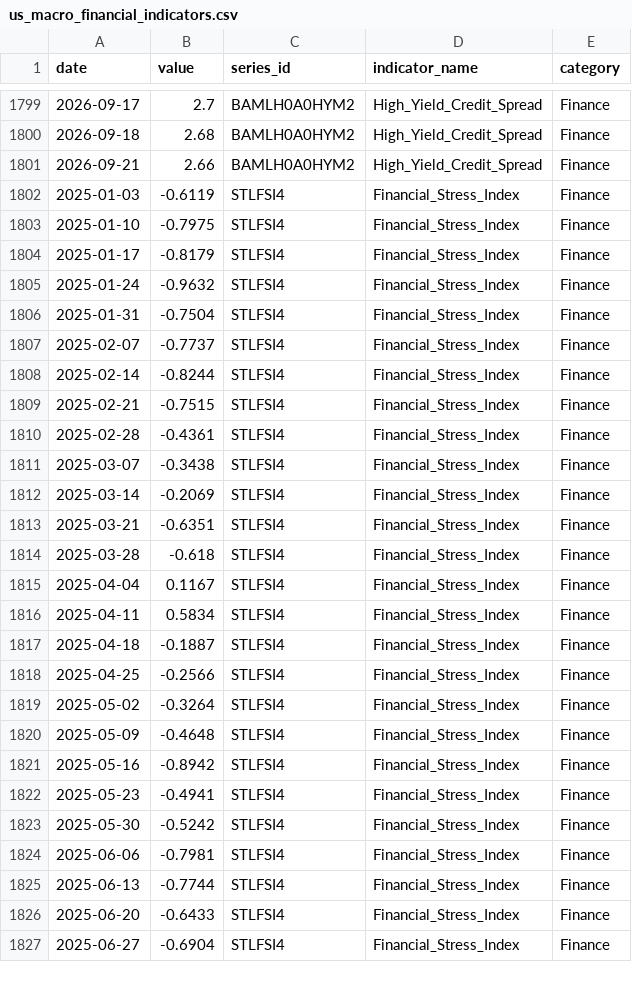
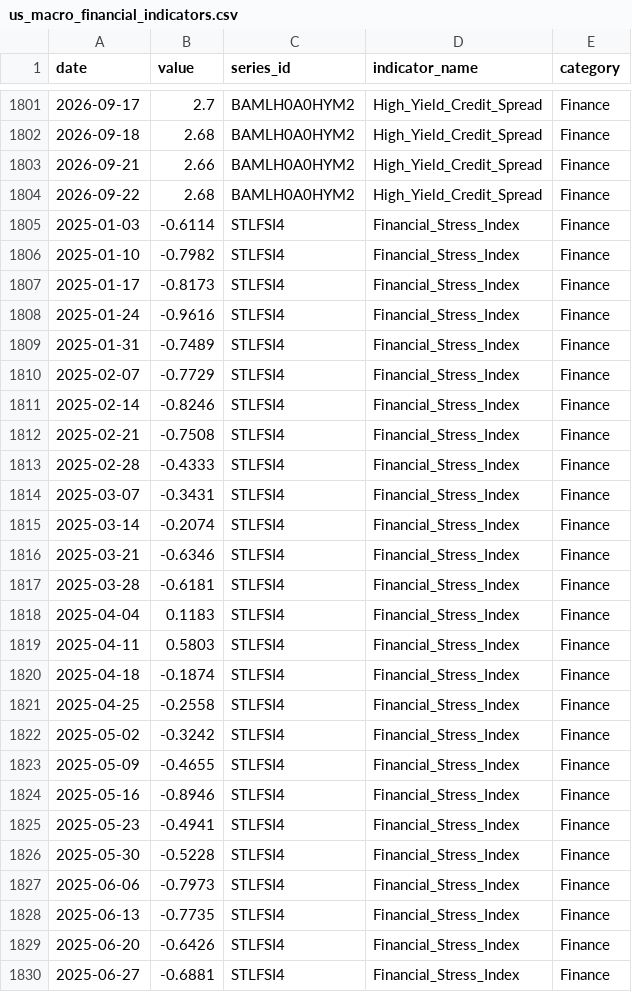
Before and after one commit to heartyhong2002-png/international-analysis, a CSV file: data/us_signals/us_macro_financial_indicators.csv, drawn as a sheet; only a part is shown, gaps mark what is left out; the diff covers the shown part only.

```diff
--- a/data/us_signals/us_macro_financial_indicators.csv
+++ b/data/us_signals/us_macro_financial_indicators.csv
@@ -1801,27 +1803,28 @@
 2026-09-21,2.66,BAMLH0A0HYM2,High_Yield_Credit_Spread,Finance
-2025-01-03,-0.6119,STLFSI4,Financial_Stress_Index,Finance
-2025-01-10,-0.7975,STLFSI4,Financial_Stress_Index,Finance
-2025-01-17,-0.8179,STLFSI4,Financial_Stress_Index,Finance
-2025-01-24,-0.9632,STLFSI4,Financial_Stress_Index,Finance
-2025-01-31,-0.7504,STLFSI4,Financial_Stress_Index,Finance
-2025-02-07,-0.7737,STLFSI4,Financial_Stress_Index,Finance
-2025-02-14,-0.8244,STLFSI4,Financial_Stress_Index,Finance
-2025-02-21,-0.7515,STLFSI4,Financial_Stress_Index,Finance
-2025-02-28,-0.4361,STLFSI4,Financial_Stress_Index,Finance
-2025-03-07,-0.3438,STLFSI4,Financial_Stress_Index,Finance
-2025-03-14,-0.2069,STLFSI4,Financial_Stress_Index,Finance
-2025-03-21,-0.6351,STLFSI4,Financial_Stress_Index,Finance
-2025-03-28,-0.618,STLFSI4,Financial_Stress_Index,Finance
-2025-04-04,0.1167,STLFSI4,Financial_Stress_Index,Finance
-2025-04-11,0.5834,STLFSI4,Financial_Stress_Index,Finance
-2025-04-18,-0.1887,STLFSI4,Financial_Stress_Index,Finance
-2025-04-25,-0.2566,STLFSI4,Financial_Stress_Index,Finance
-2025-05-02,-0.3264,STLFSI4,Financial_Stress_Index,Finance
-2025-05-09,-0.4648,STLFSI4,Financial_Stress_Index,Finance
-2025-05-16,-0.8942,STLFSI4,Financial_Stress_Index,Finance
+2026-09-22,2.68,BAMLH0A0HYM2,High_Yield_Credit_Spread,Finance
+2025-01-03,-0.6114,STLFSI4,Financial_Stress_Index,Finance
+2025-01-10,-0.7982,STLFSI4,Financial_Stress_Index,Finance
+2025-01-17,-0.8173,STLFSI4,Financial_Stress_Index,Finance
+2025-01-24,-0.9616,STLFSI4,Financial_Stress_Index,Finance
+2025-01-31,-0.7489,STLFSI4,Financial_Stress_Index,Finance
+2025-02-07,-0.7729,STLFSI4,Financial_Stress_Index,Finance
+2025-02-14,-0.8246,STLFSI4,Financial_Stress_Index,Finance
+2025-02-21,-0.7508,STLFSI4,Financial_Stress_Index,Finance
+2025-02-28,-0.4333,STLFSI4,Financial_Stress_Index,Finance
+2025-03-07,-0.3431,STLFSI4,Financial_Stress_Index,Finance
+2025-03-14,-0.2074,STLFSI4,Financial_Stress_Index,Finance
+2025-03-21,-0.6346,STLFSI4,Financial_Stress_Index,Finance
+2025-03-28,-0.6181,STLFSI4,Financial_Stress_Index,Finance
+2025-04-04,0.1183,STLFSI4,Financial_Stress_Index,Finance
+2025-04-11,0.5803,STLFSI4,Financial_Stress_Index,Finance
+2025-04-18,-0.1874,STLFSI4,Financial_Stress_Index,Finance
+2025-04-25,-0.2558,STLFSI4,Financial_Stress_Index,Finance
+2025-05-02,-0.3242,STLFSI4,Financial_Stress_Index,Finance
+2025-05-09,-0.4655,STLFSI4,Financial_Stress_Index,Finance
+2025-05-16,-0.8946,STLFSI4,Financial_Stress_Index,Finance
 2025-05-23,-0.4941,STLFSI4,Financial_Stress_Index,Finance
-2025-05-30,-0.5242,STLFSI4,Financial_Stress_Index,Finance
-2025-06-06,-0.7981,STLFSI4,Financial_Stress_Index,Finance
-2025-06-13,-0.7744,STLFSI4,Financial_Stress_Index,Finance
-2025-06-20,-0.6433,STLFSI4,Financial_Stress_Index,Finance
-2025-06-27,-0.6904,STLFSI4,Financial_Stress_Index,Finance
+2025-05-30,-0.5228,STLFSI4,Financial_Stress_Index,Finance
+2025-06-06,-0.7973,STLFSI4,Financial_Stress_Index,Finance
+2025-06-13,-0.7735,STLFSI4,Financial_Stress_Index,Finance
+2025-06-20,-0.6426,STLFSI4,Financial_Stress_Index,Finance
+2025-06-27,-0.6881,STLFSI4,Financial_Stress_Index,Finance
```
Also changed, not shown: 6 added rows and 73 edited cells elsewhere in this file, data/us_signals/us_diplomatic_statements.csv, data/us_signals/us_presidential_actions.csv, 1 other file.
